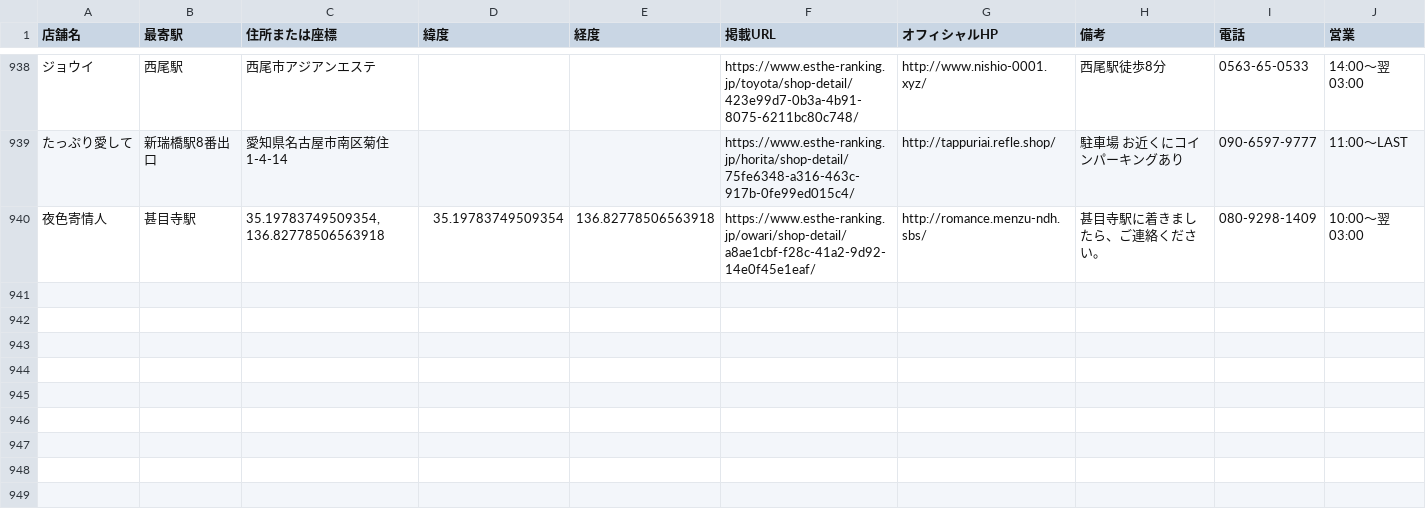
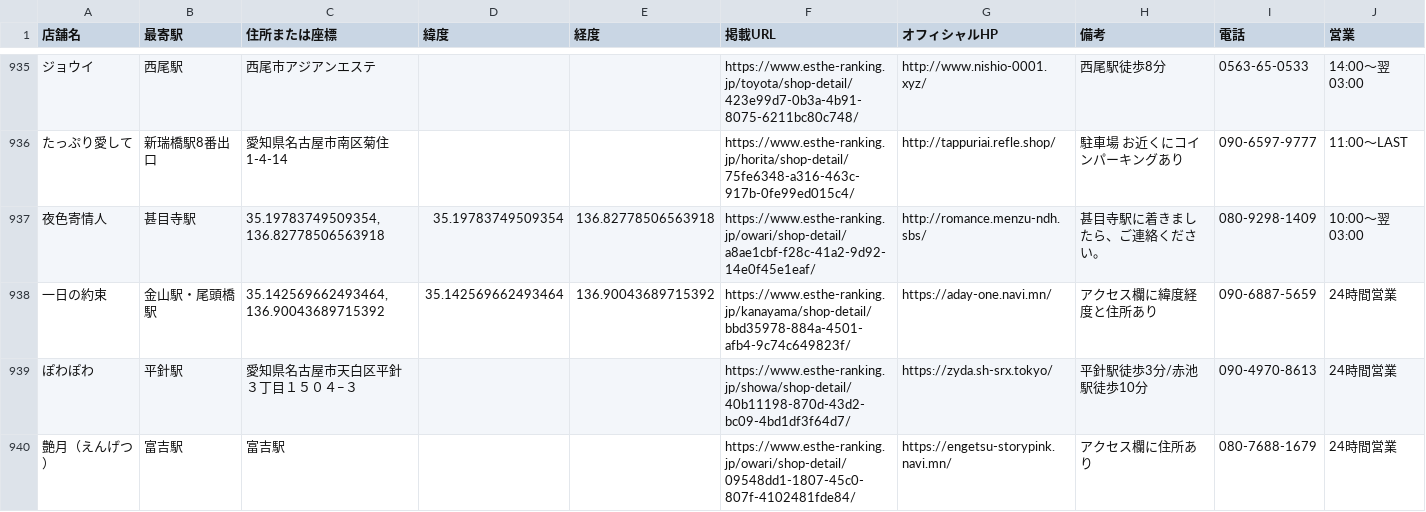
Before and after one commit to tknboon/esthe-viewer, a CSV file: toyota_esthe_map_points_ja.csv, drawn as a sheet; only a part is shown, gaps mark what is left out; the diff covers the shown part only; the diff names each change by its address in the sheet, - before the commit and + after, or states it on an @@ line.

```diff
--- a/toyota_esthe_map_points_ja.csv
+++ b/toyota_esthe_map_points_ja.csv
+row 938: 一日の約束 | 金山駅・尾頭橋駅 | 35.142569662493464, 136.90043689715392 | 35.142569662493464 | 136.90043689715392 | https://www.esthe-ranking.jp/kanayama/shop-detail/bbd35978-884a-4501-afb4-9c74c649823f/ | https://aday-one.navi.mn/ | アクセス欄に緯度経度と住所あり | 090-6887-5659 | 24時間営業
+row 939: ぽわぽわ | 平針駅 | 愛知県名古屋市天白区平針３丁目１５０４−３ |  |  | https://www.esthe-ranking.jp/showa/shop-detail/40b11198-870d-43d2-bc09-4bd1df3f64d7/ | https://zyda.sh-srx.tokyo/ | 平針駅徒歩3分/赤池駅徒歩10分 | 090-4970-8613 | 24時間営業
+row 940: 艶月（えんげつ） | 富吉駅 | 富吉駅 |  |  | https://www.esthe-ranking.jp/owari/shop-detail/09548dd1-1807-45c0-807f-4102481fde84/ | https://engetsu-storypink.navi.mn/ | アクセス欄に住所あり | 080-7688-1679 | 24時間営業
```
Also changed, not shown: 3 added rows, 3 removed rows and 3 edited cells elsewhere in this file, region-data/osaka/location_correction_queue.csv, region-data/tokyo/esthe_legacy_rows.csv, 29 other files.
